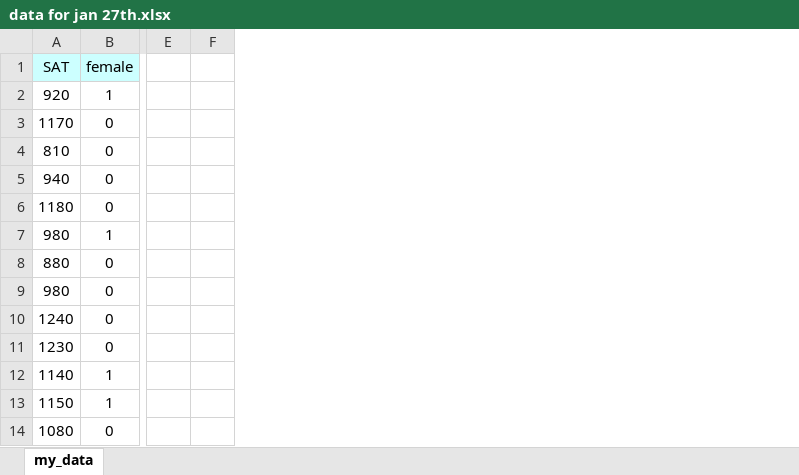
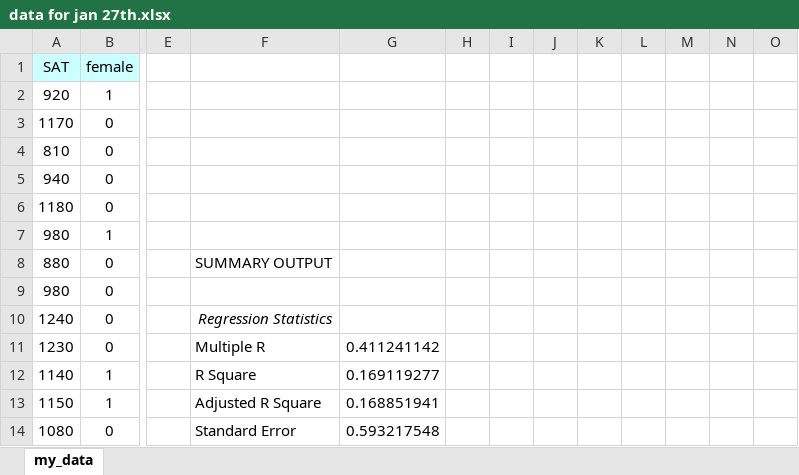
Before and after one commit to RMoore35/SAT-and-College-GPA, an Excel workbook: data for jan 27th.xlsx, sheet my_data, drawn as a sheet; only a part is shown, gaps mark what is left out; values as stored, in another font and other column widths than the file's, no borders; the diff names each change by its address in the sheet, - before the commit and + after, or states it on an @@ line.

Commit message:
new regression .py files, updated readme

```diff
--- a/data for jan 27th.xlsx (sheet my_data)
+++ b/data for jan 27th.xlsx (sheet my_data)
+column F, rows 8-14: SUMMARY OUTPUT |  | Regression Statistics | Multiple R | R Square | Adjusted R Square | Standard Error
+column G, rows 11-14: 0.411241142 | 0.169119277 | 0.168851941 | 0.593217548
+column H, empty
+column I, empty
+column J, empty
+column K, empty
+column L, empty
+column M, empty
+column N, empty
```
Also changed, not shown: 4 other files.
